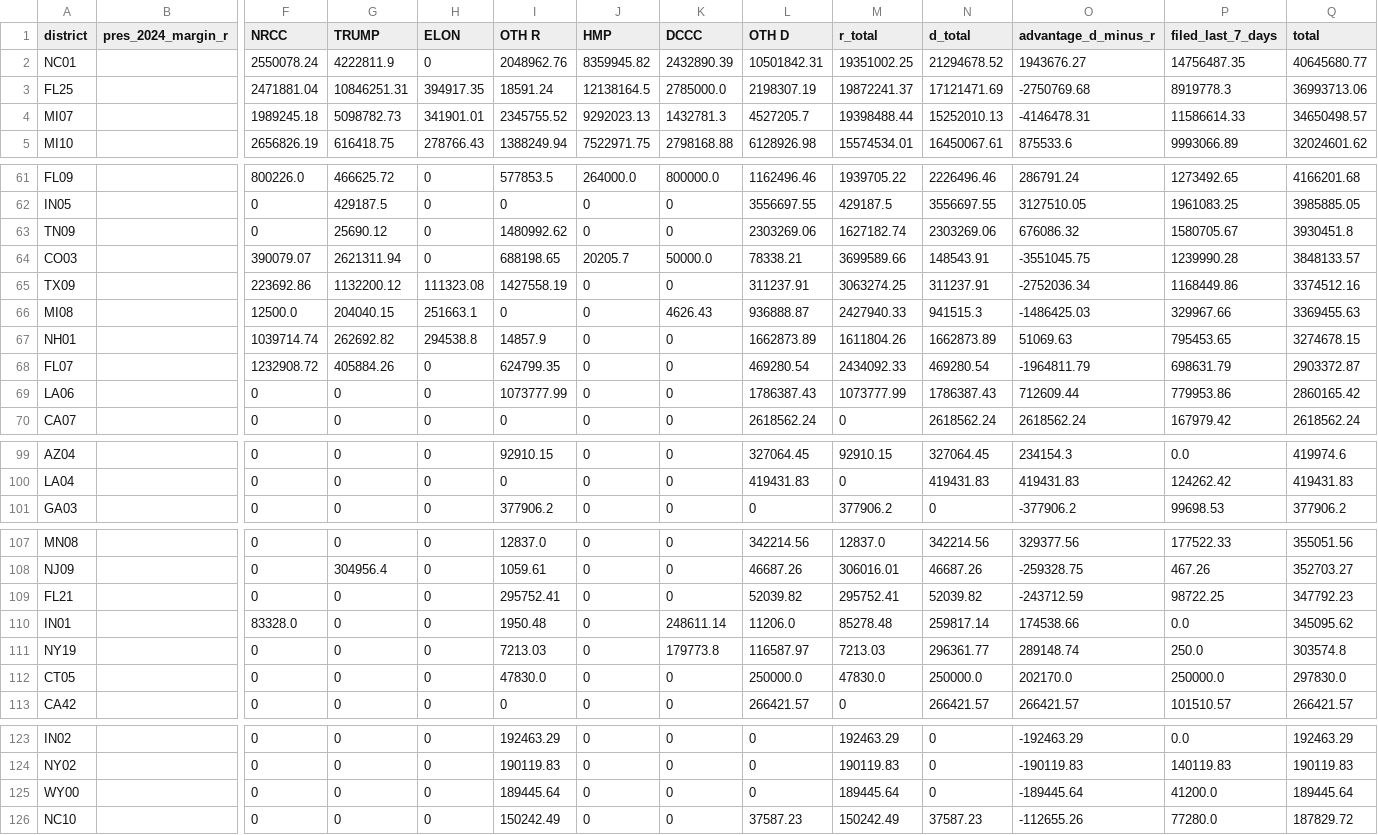
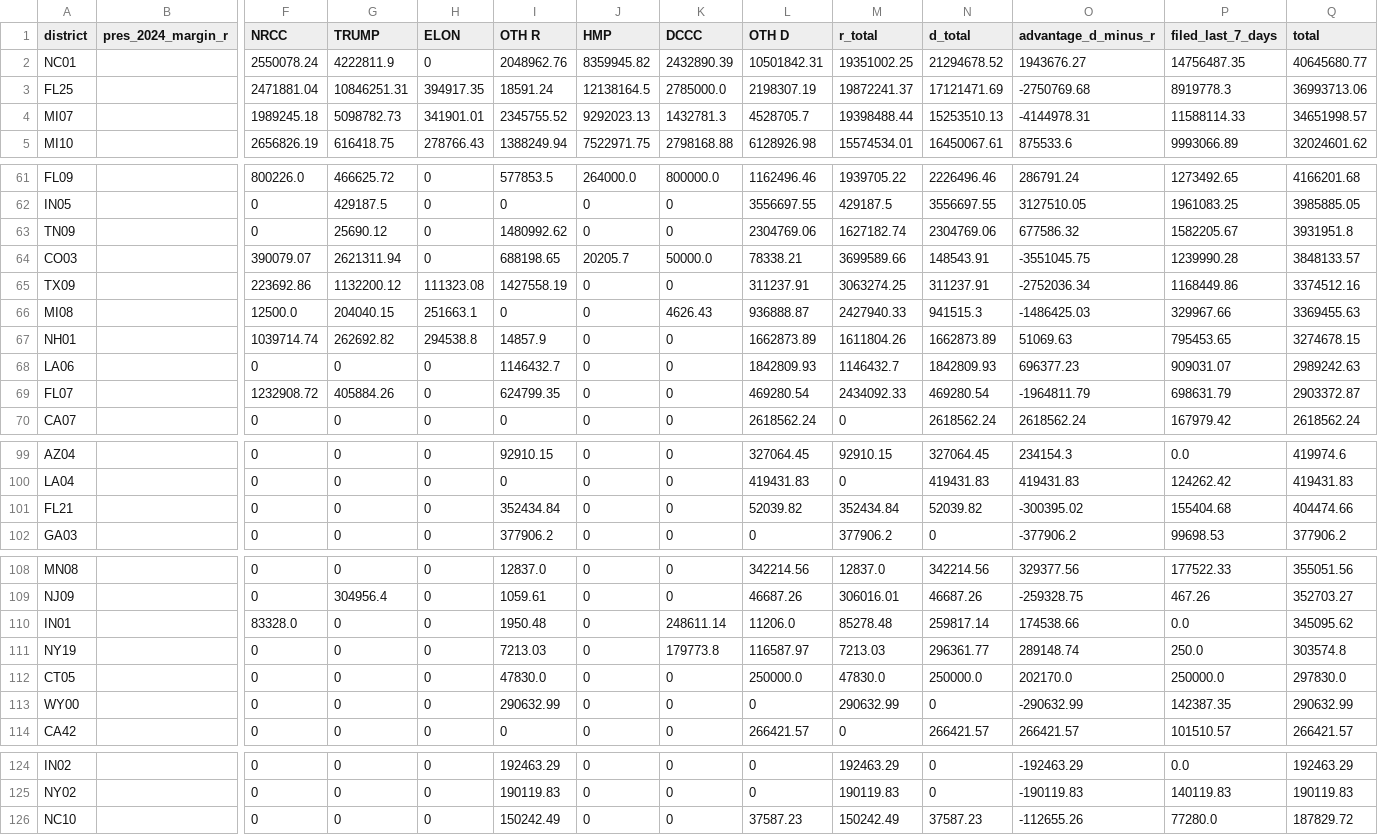
Before and after one commit to ntkutner/house-ie-tracker, a CSV file: docs/races.csv, drawn as a sheet; only a part is shown, gaps mark what is left out; removed rows and columns are numbered as before the commit, all else as after; rows hold the shown columns only; the diff covers the shown part only; the diff names each change by its address in the sheet, - before the commit and + after, or states it on an @@ line.

Commit message:
IE data update 2026-10-26 19:57 UTC

```diff
--- a/docs/races.csv
+++ b/docs/races.csv
-L4 (OTH D): 4527205.7
+L4 (OTH D): 4528705.7
-N4 (d_total): 15252010.13
+N4 (d_total): 15253510.13
-O4 (advantage_d_minus_r): -4146478.31
+O4 (advantage_d_minus_r): -4144978.31
-P4 (filed_last_7_days): 11586614.33
+P4 (filed_last_7_days): 11588114.33
-Q4 (total): 34650498.57
+Q4 (total): 34651998.57
-L63 (OTH D): 2303269.06
+L63 (OTH D): 2304769.06
-N63 (d_total): 2303269.06
+N63 (d_total): 2304769.06
-O63 (advantage_d_minus_r): 676086.32
+O63 (advantage_d_minus_r): 677586.32
-P63 (filed_last_7_days): 1580705.67
+P63 (filed_last_7_days): 1582205.67
-Q63 (total): 3930451.8
+Q63 (total): 3931951.8
+row 68: LA06 |  | 0 | 0 | 0 | 1146432.7 | 0 | 0 | 1842809.93 | 1146432.7 | 1842809.93 | 696377.23 | 909031.07 | 2989242.63
-row 69: LA06 |  | 0 | 0 | 0 | 1073777.99 | 0 | 0 | 1786387.43 | 1073777.99 | 1786387.43 | 712609.44 | 779953.86 | 2860165.42
+row 101: FL21 |  | 0 | 0 | 0 | 352434.84 | 0 | 0 | 52039.82 | 352434.84 | 52039.82 | -300395.02 | 155404.68 | 404474.66
-row 109: FL21 |  | 0 | 0 | 0 | 295752.41 | 0 | 0 | 52039.82 | 295752.41 | 52039.82 | -243712.59 | 98722.25 | 347792.23
+row 113: WY00 |  | 0 | 0 | 0 | 290632.99 | 0 | 0 | 0 | 290632.99 | 0 | -290632.99 | 142387.35 | 290632.99
-row 125: WY00 |  | 0 | 0 | 0 | 189445.64 | 0 | 0 | 0 | 189445.64 | 0 | -189445.64 | 41200.0 | 189445.64
```
Also changed, not shown: 10 edited cells elsewhere in this file, 21 other files.
